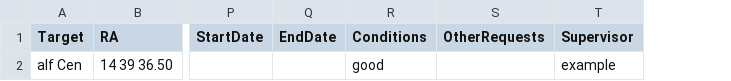
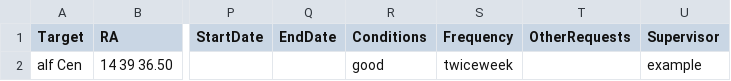
Before and after one commit to pavolgaj/Scheduler, a CSV file: db/new_objects.csv, drawn as a sheet; only a part is shown, gaps mark what is left out; the diff names each change by its address in the sheet, - before the commit and + after, or states it on an @@ line.

```diff
--- a/db/new_objects.csv
+++ b/db/new_objects.csv
+column S (Frequency), row 2: twiceweek
```
Also changed, not shown: db/objects.csv, static/objects_example.csv, 12 other files.
